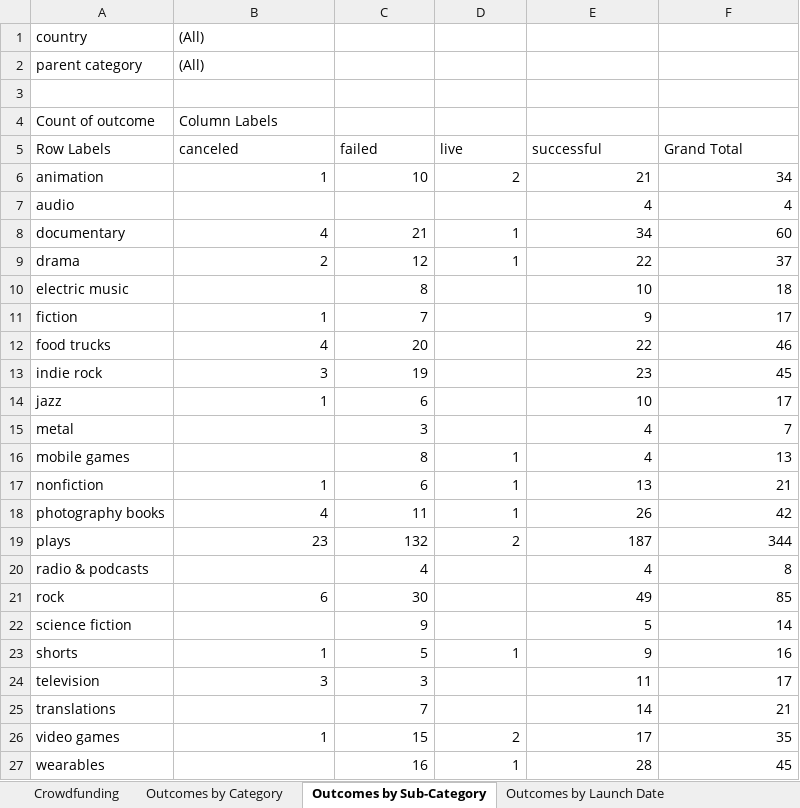
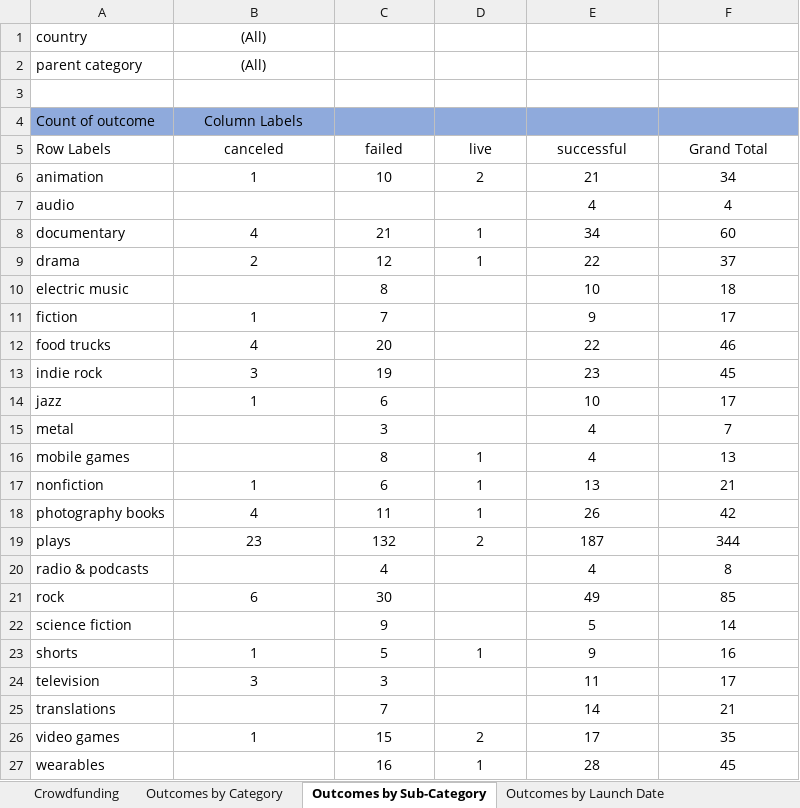
Before and after one commit to mshawn12/excel-challenge, an Excel workbook: CrowdfundingBook-Mickey-Young.xlsx, sheet Outcomes by Sub-Category, drawn as a sheet; only a part is shown; values as stored, in another font and other column widths than the file's, no borders; charts and pictures not drawn; the diff covers the shown part only; the diff names each change by its address in the sheet, - before the commit and + after, or states it on an @@ line.

```diff
--- a/CrowdfundingBook-Mickey-Young.xlsx (sheet Outcomes by Sub-Category)
+++ b/CrowdfundingBook-Mickey-Young.xlsx (sheet Outcomes by Sub-Category)
-B1:B2 alignment: left
+B1:B2 alignment: center
-A4:F4 fill: none
+A4:F4 fill: #8FAADC
-B4 alignment: left
+B4 alignment: center
-B5:F5 alignment: left
+B5:F5 alignment: center
-B6:F6 alignment: right
+B6:F6 alignment: center
-E7:F7 alignment: right
+E7:F7 alignment: center
-B8:F9 alignment: right
+B8:F9 alignment: center
-C10 alignment: right
+C10 alignment: center
-E10:F15 alignment: right
+E10:F15 alignment: center
-B11:C14 alignment: right
+B11:C14 alignment: center
-C15 alignment: right
+C15 alignment: center
-C16:F16 alignment: right
+C16:F16 alignment: center
-B17:F19 alignment: right
+B17:F19 alignment: center
-C20 alignment: right
+C20 alignment: center
-E20:F22 alignment: right
+E20:F22 alignment: center
-B21:C21 alignment: right
+B21:C21 alignment: center
-C22 alignment: right
+C22 alignment: center
-B23:F23 alignment: right
+B23:F23 alignment: center
-B24:C24 alignment: right
+B24:C24 alignment: center
-E24:F25 alignment: right
+E24:F25 alignment: center
-C25 alignment: right
+C25 alignment: center
-B26:F26 alignment: right
+B26:F26 alignment: center
-C27:F27 alignment: right
+C27:F27 alignment: center
```
Also changed, not shown: cell formats elsewhere in this sheet, sheet Crowdfunding, sheet Outcomes by Launch Date, sheet Outcomes by Category, sheet Outcomes by Backers, hidden cells, 1 other file.
